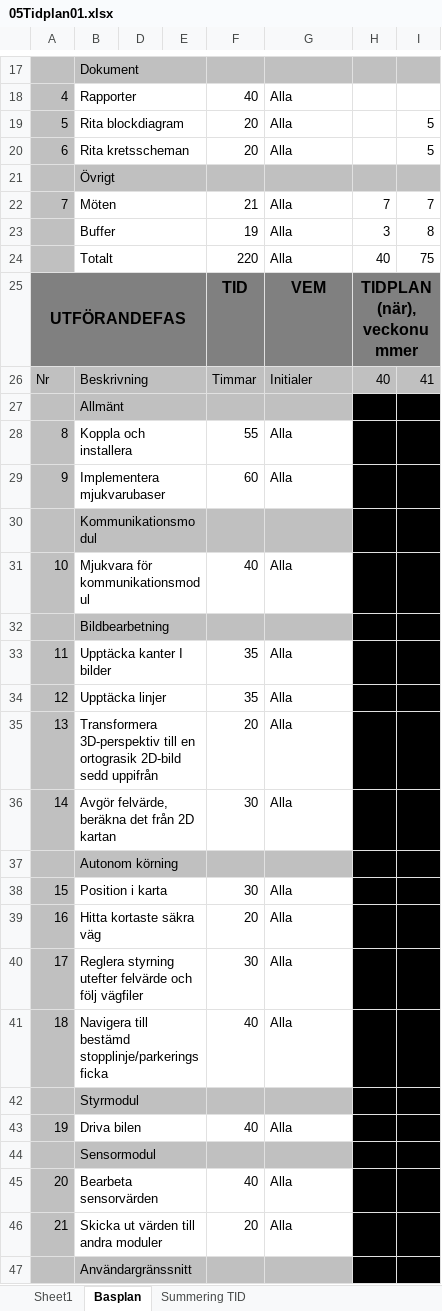
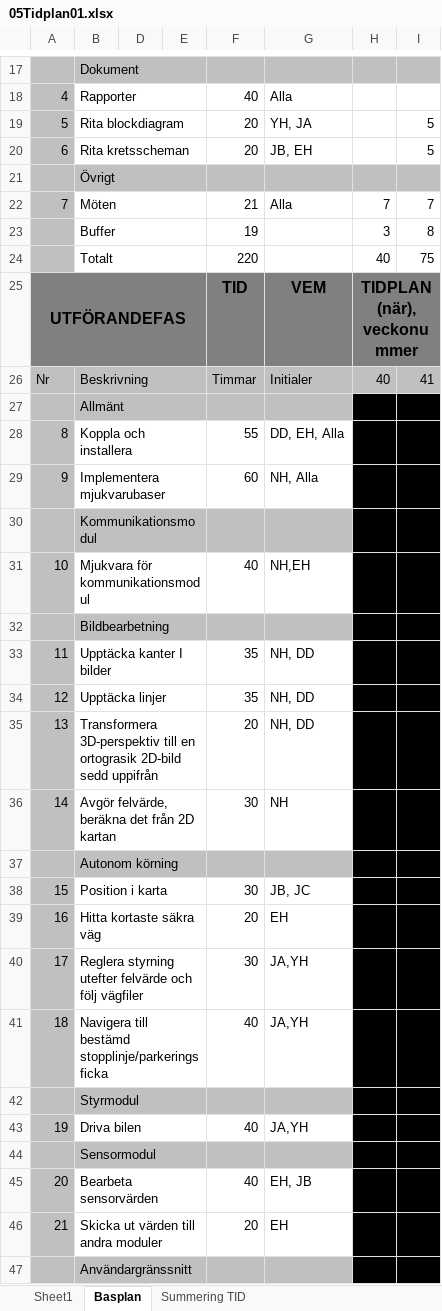
Before and after one commit to youhas97/autonom-taxi, an Excel workbook: doc/projektplan/05Tidplan01.xlsx, sheet Basplan, drawn as a sheet; only a part is shown, gaps mark what is left out; values as stored, in another font and other column widths than the file's, no borders; conditional formats not drawn; the diff covers the shown part only; the diff names each change by its address in the sheet, - before the commit and + after, or states it on an @@ line.

Commit message:
tidplan version 0.2 should be finished

```diff
--- a/doc/projektplan/05Tidplan01.xlsx (sheet Basplan)
+++ b/doc/projektplan/05Tidplan01.xlsx (sheet Basplan)
-G19: Alla
+G19: YH, JA
-G20: Alla
+G20: JB, EH
-G23:G24: Alla
+G23:G24: (empty)
-G28: Alla
+G28: DD, EH, Alla
-G29: Alla
+G29: NH, Alla
-G31: Alla
+G31: NH,EH
-G33:G35: Alla
+G33:G35: NH, DD
-G36: Alla
+G36: NH
-G38: Alla
+G38: JB, JC
-G39: Alla
+G39: EH
-G40:G41: Alla
+G40:G41: JA,YH
-G43: Alla
+G43: JA,YH
-G45: Alla
+G45: EH, JB
-G46: Alla
+G46: EH
```
Also changed, not shown: 1 added row, 1 removed row and 10 edited cells elsewhere in this sheet.
